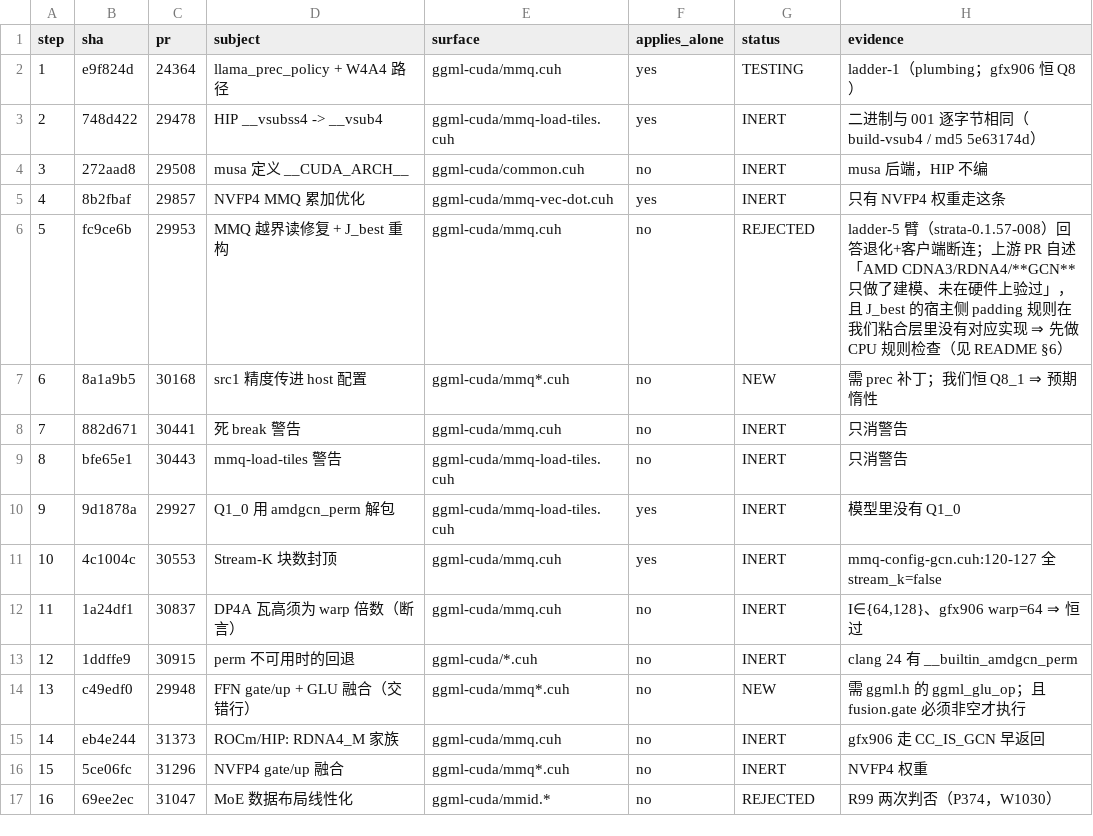
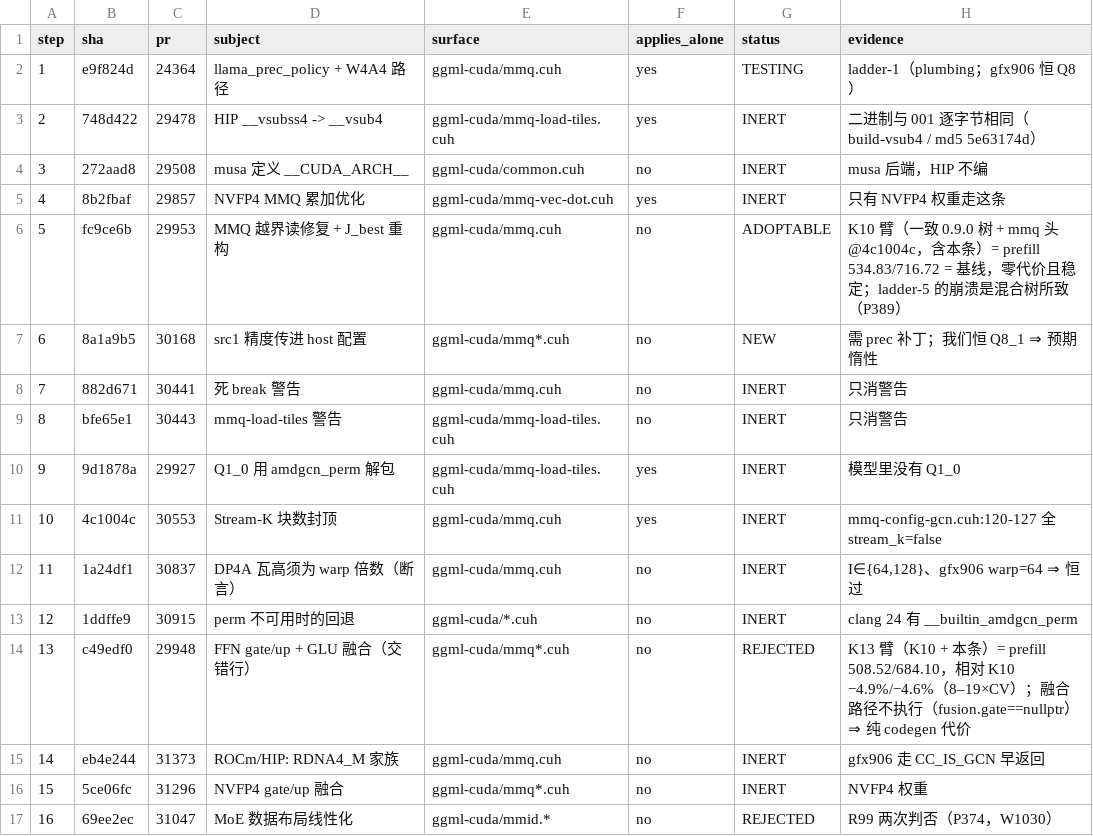
Before and after one commit to phoenixclyde/Strata, a TSV file: ci/lcpp_picks/PICKS.tsv, drawn as a sheet; only a part is shown.

Commit message:
lcpp_picks: K10/K13 bisect -- Oct-19 MMQ stack is free, #29948 costs 5% prefill
(cherry picked from commit 7cadb68e7c55268403aa935c18d819638a475f66)

```diff
--- a/ci/lcpp_picks/PICKS.tsv
+++ b/ci/lcpp_picks/PICKS.tsv
@@ -5,3 +5,3 @@
 4	8b2fbaf	29857	NVFP4 MMQ 累加优化	ggml-cuda/mmq-vec-dot.cuh	yes	INERT	只有 NVFP4 权重走这条
-5	fc9ce6b	29953	MMQ 越界读修复 + J_best 重构	ggml-cuda/mmq.cuh	no	REJECTED	ladder-5 臂（strata-0.1.57-008）回答退化+客户端断连；上游 PR 自述「AMD CDNA3/RDNA4/**GCN** 只做了建模、未在硬件上验过」，且 J_best 的宿主侧 padding 规则在我们粘合层里没有对应实现 ⇒ 先做 CPU 规则检查（见 README §6）
+5	fc9ce6b	29953	MMQ 越界读修复 + J_best 重构	ggml-cuda/mmq.cuh	no	ADOPTABLE	K10 臂（一致 0.9.0 树 + mmq 头@4c1004c，含本条）= prefill 534.83/716.72 = 基线，零代价且稳定；ladder-5 的崩溃是混合树所致（P389）
 6	8a1a9b5	30168	src1 精度传进 host 配置	ggml-cuda/mmq*.cuh	no	NEW	需 prec 补丁；我们恒 Q8_1 ⇒ 预期惰性
@@ -13,3 +13,3 @@
 12	1ddffe9	30915	perm 不可用时的回退	ggml-cuda/*.cuh	no	INERT	clang 24 有 __builtin_amdgcn_perm
-13	c49edf0	29948	FFN gate/up + GLU 融合（交错行）	ggml-cuda/mmq*.cuh	no	NEW	需 ggml.h 的 ggml_glu_op；且 fusion.gate 必须非空才执行
+13	c49edf0	29948	FFN gate/up + GLU 融合（交错行）	ggml-cuda/mmq*.cuh	no	REJECTED	K13 臂（K10 + 本条）= prefill 508.52/684.10，相对 K10 −4.9%/−4.6%（8–19×CV）；融合路径不执行（fusion.gate==nullptr）⇒ 纯 codegen 代价
 14	eb4e244	31373	ROCm/HIP: RDNA4_M 家族	ggml-cuda/mmq.cuh	no	INERT	gfx906 走 CC_IS_GCN 早返回
```
